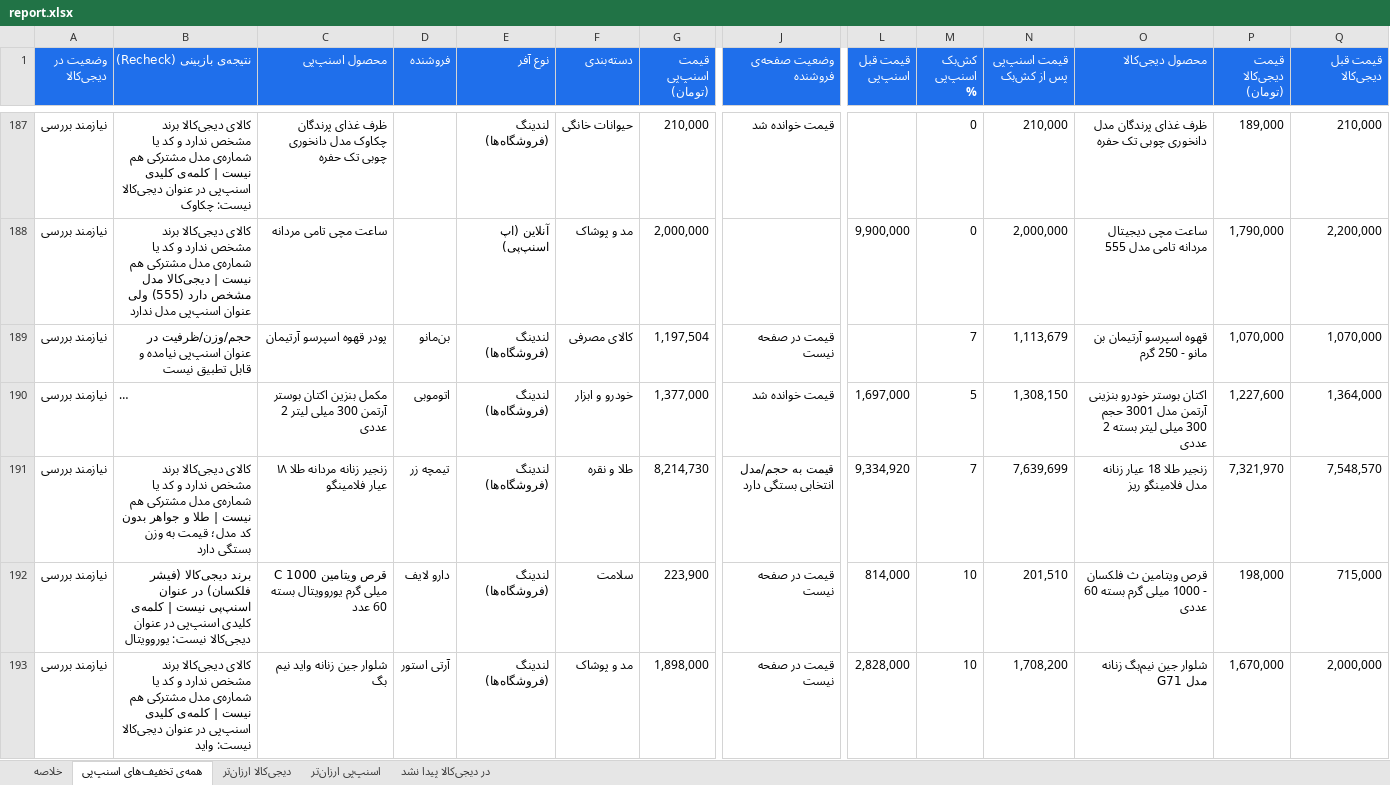
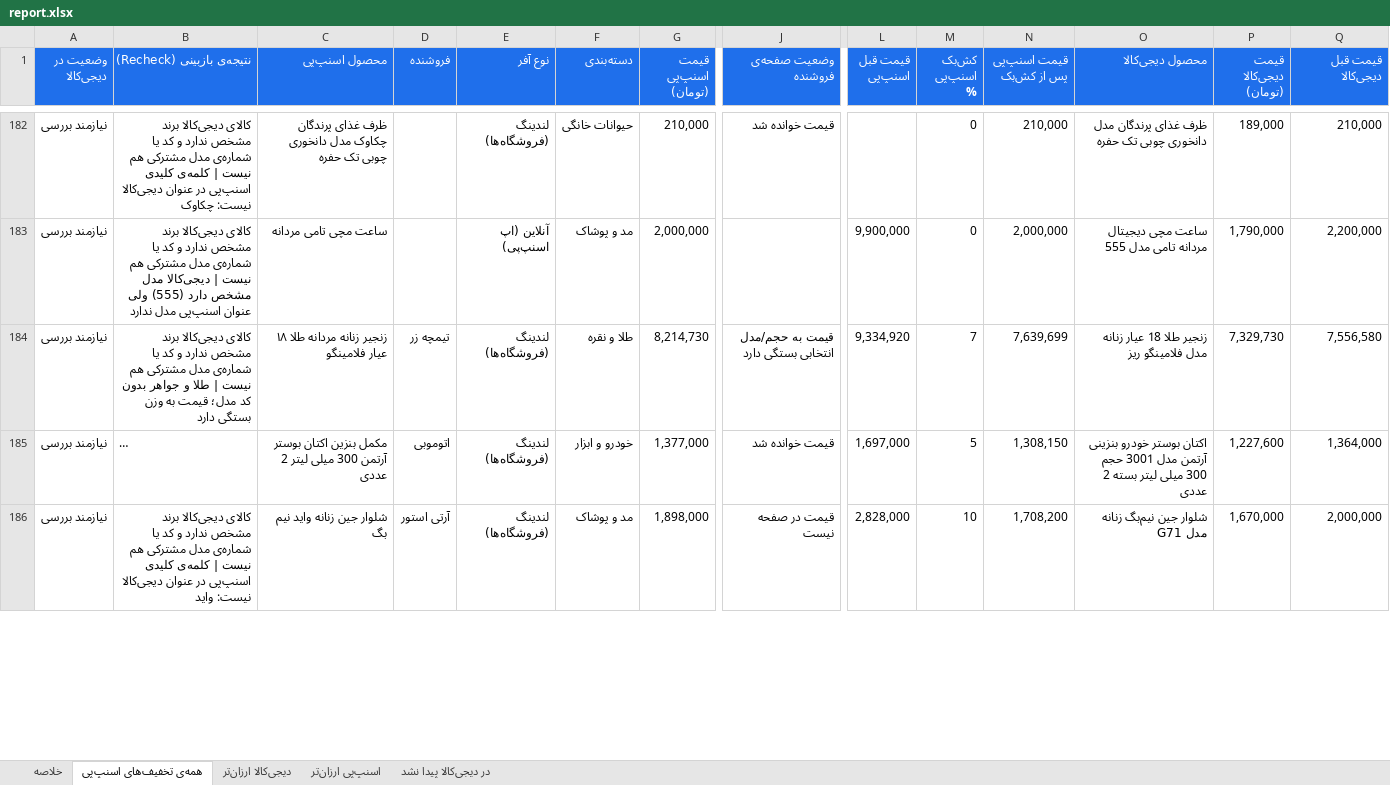
Before and after one commit to Ehsan-Moeininejad/snapppay-vs-digikala, an Excel workbook: data/report.xlsx, sheet همه‌ی تخفیف‌های اسنپ‌پی, drawn as a sheet; only a part is shown, gaps mark what is left out; long unchanged cells end in …; values as stored, in another font and other column widths than the file's, no borders; removed rows and columns are numbered as before the commit, all else as after; rows hold the shown columns only; the diff covers the shown part only; the diff names each change by its address in the sheet, - before the commit and + after, or states it on an @@ line.

```diff
--- a/data/report.xlsx (sheet همه‌ی تخفیف‌های اسنپ‌پی)
+++ b/data/report.xlsx (sheet همه‌ی تخفیف‌های اسنپ‌پی)
-row 189: نیازمند بررسی | حجم/وزن/ظرفیت در عنوان اسنپ‌پی نیامده و قابل تطبیق نیست | پودر قهوه اسپرسو آرتیمان | بن‌مانو | لندینگ (فروشگاه‌ها) | کالای مصرفی | 1,197,504 | قیمت در صفحه نیست |  | 7 | 1,113,679 | قهوه اسپرسو آرتیمان بن مانو - 250 گرم | 1,070,000 | 1,070,000
+row 184: نیازمند بررسی | کالای دیجی‌کالا برند مشخص ندارد و کد یا شماره‌ی مدل مشترکی هم نیست | طلا و جواهر بدون کد مدل؛ قیمت به وزن بستگی دارد | زنجیر زنانه مردانه طلا ۱۸ عیار فلامینگو | تیمچه زر | لندینگ (فروشگاه‌ها) | طلا و نقره | 8,214,730 | قیمت به حجم/مدل انتخابی بستگی دارد | 9,334,920 | 7 | 7,639,699 | زنجیر طلا 18 عیار زنانه مدل فلامینگو ریز | 7,329,730 | 7,556,580
-row 191: نیازمند بررسی | کالای دیجی‌کالا برند مشخص ندارد و کد یا شماره‌ی مدل مشترکی هم نیست | طلا و جواهر بدون کد مدل؛ قیمت به وزن بستگی دارد | زنجیر زنانه مردانه طلا ۱۸ عیار فلامینگو | تیمچه زر | لندینگ (فروشگاه‌ها) | طلا و نقره | 8,214,730 | قیمت به حجم/مدل انتخابی بستگی دارد | 9,334,920 | 7 | 7,639,699 | زنجیر طلا 18 عیار زنانه مدل فلامینگو ریز | 7,321,970 | 7,548,570
-row 192: نیازمند بررسی | برند دیجی‌کالا (فیشر فلکسان) در عنوان اسنپ‌پی نیست | کلمه‌ی کلیدی اسنپ‌پی در عنوان دیجی‌کالا نیست: یوروویتال | قرص ویتامین C 1000 میلی گرم یوروویتال بسته 60 عدد | دارو لایف | لندینگ (فروشگاه‌ها) | سلامت | 223,900 | قیمت در صفحه نیست | 814,000 | 10 | 201,510 | قرص ویتامین ث فلکسان - 1000 میلی گرم بسته 60 عددی | 198,000 | 715,000
```
Also changed, not shown: 41 added rows, 39 removed rows and 127 edited cells elsewhere in this sheet, sheet دیجی‌کالا ارزان‌تر, sheet اسنپ‌پی ارزان‌تر, sheet در دیجی‌کالا پیدا نشد, sheet خلاصه, 5 other files.
